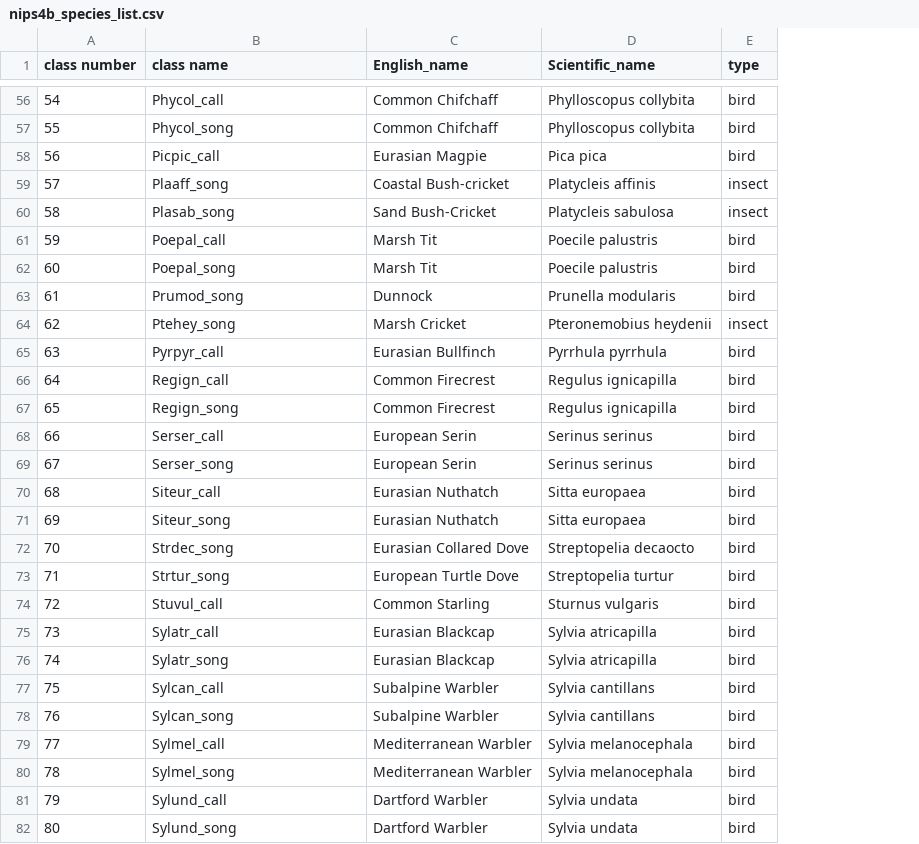
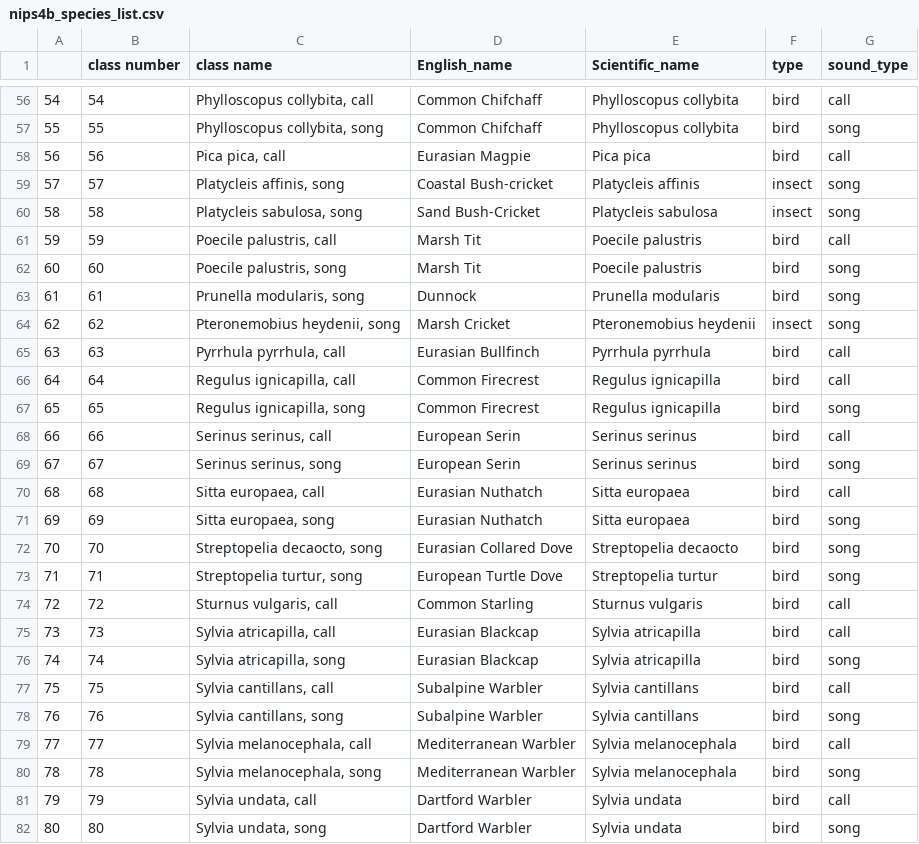
Before and after one commit to josafatburmeister/BirdSongIdentification, a CSV file: data_preparation/nips4b_species_list.csv, drawn as a sheet; only a part is shown, gaps mark what is left out; addresses are those after the commit; the diff covers the shown part only; the diff names each change by its address in the sheet, - before the commit and + after, or states it on an @@ line.

Commit message:
extend downloader to allow to specify sound types for each species separately

```diff
--- a/data_preparation/nips4b_species_list.csv
+++ b/data_preparation/nips4b_species_list.csv
+column A, rows 56-82: 54 | 55 | 56 | 57 | 58 | 59 | 60 | 61 | 62 | 63 | 64 | 65 | 66 | 67 | 68 | 69 | 70 | 71 | 72 | 73 | 74 | 75 | 76 | 77 | 78 | 79 | 80
+column G (sound_type), rows 56-82: call | song | call | song | song | call | song | song | song | call | call | song | call | song | call | song | song | song | call | call | song | call | song | call | song | call | song
-C56 (class name): Phycol_call
+C56 (class name): Phylloscopus collybita, call
-C57 (class name): Phycol_song
+C57 (class name): Phylloscopus collybita, song
-C58 (class name): Picpic_call
+C58 (class name): Pica pica, call
-C59 (class name): Plaaff_song
+C59 (class name): Platycleis affinis, song
-C60 (class name): Plasab_song
+C60 (class name): Platycleis sabulosa, song
-C61 (class name): Poepal_call
+C61 (class name): Poecile palustris, call
-C62 (class name): Poepal_song
+C62 (class name): Poecile palustris, song
-C63 (class name): Prumod_song
+C63 (class name): Prunella modularis, song
-C64 (class name): Ptehey_song
+C64 (class name): Pteronemobius heydenii, song
-C65 (class name): Pyrpyr_call
+C65 (class name): Pyrrhula pyrrhula, call
-C66 (class name): Regign_call
+C66 (class name): Regulus ignicapilla, call
-C67 (class name): Regign_song
+C67 (class name): Regulus ignicapilla, song
-C68 (class name): Serser_call
+C68 (class name): Serinus serinus, call
-C69 (class name): Serser_song
+C69 (class name): Serinus serinus, song
-C70 (class name): Siteur_call
+C70 (class name): Sitta europaea, call
-C71 (class name): Siteur_song
+C71 (class name): Sitta europaea, song
-C72 (class name): Strdec_song
+C72 (class name): Streptopelia decaocto, song
-C73 (class name): Strtur_song
+C73 (class name): Streptopelia turtur, song
-C74 (class name): Stuvul_call
+C74 (class name): Sturnus vulgaris, call
-C75 (class name): Sylatr_call
+C75 (class name): Sylvia atricapilla, call
-C76 (class name): Sylatr_song
+C76 (class name): Sylvia atricapilla, song
-C77 (class name): Sylcan_call
+C77 (class name): Sylvia cantillans, call
-C78 (class name): Sylcan_song
+C78 (class name): Sylvia cantillans, song
-C79 (class name): Sylmel_call
+C79 (class name): Sylvia melanocephala, call
-C80 (class name): Sylmel_song
+C80 (class name): Sylvia melanocephala, song
-C81 (class name): Sylund_call
+C81 (class name): Sylvia undata, call
-C82 (class name): Sylund_song
+C82 (class name): Sylvia undata, song
```
Also changed, not shown: 61 edited cells elsewhere in this file, 2 other files.
